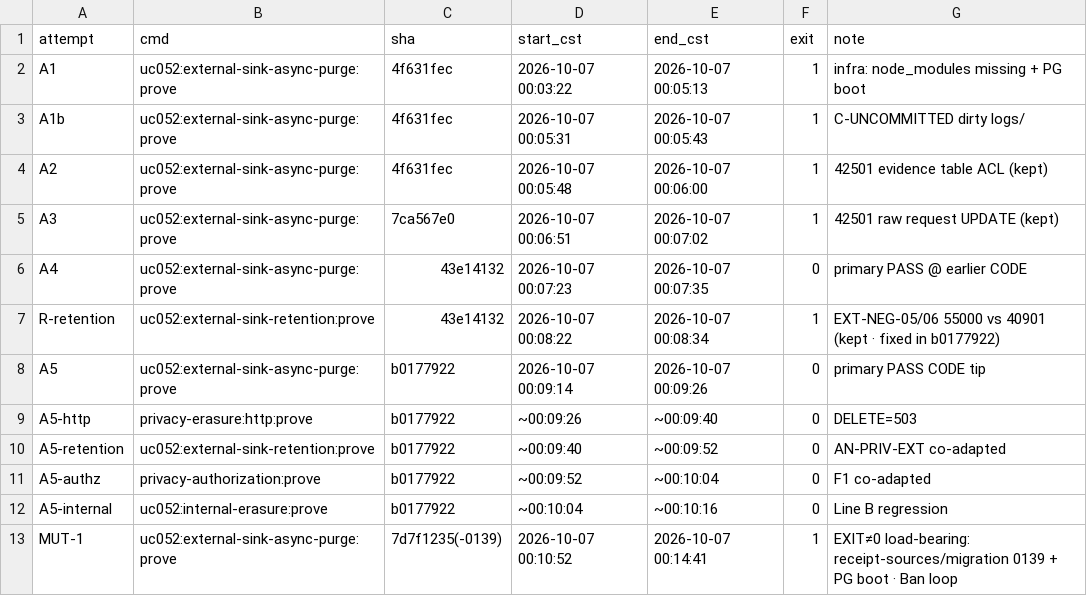
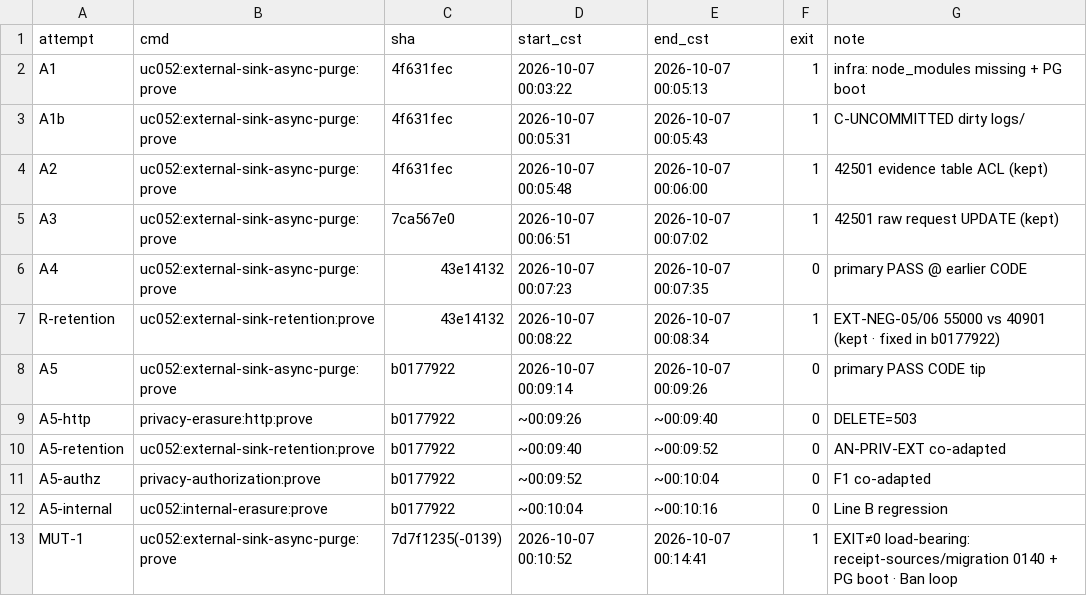
Before and after one commit to miaole/meetwise, a TSV file: ai-docs/delivery/receipts/ar-gap-priv-external-sink-async-purge/attempt-ledger.tsv, drawn as a sheet.

Commit message:
docs(privacy): AR async-purge post-rebase — mig 0139→0140 (AQ owns 0139) · cite CODE 111df857
Honest renumber after rebase onto eb4131d5. Prove EXITs retained. :64 OPEN ·
stub!=cloud · Ban self-nail · Ban conflict AQ body.

```diff
--- a/ai-docs/delivery/receipts/ar-gap-priv-external-sink-async-purge/attempt-ledger.tsv
+++ b/ai-docs/delivery/receipts/ar-gap-priv-external-sink-async-purge/attempt-ledger.tsv
@@ -12,2 +12,2 @@ A5-authz	privacy-authorization:prove	b0177922	~00:09:52	~00:10:04	0	F1 co-adapte
 A5-internal	uc052:internal-erasure:prove	b0177922	~00:10:04	~00:10:16	0	Line B regression
-MUT-1	uc052:external-sink-async-purge:prove	7d7f1235(-0139)	2026-10-07 00:10:52	2026-10-07 00:14:41	1	EXIT≠0 load-bearing: receipt-sources/migration 0139 + PG boot · Ban loop
+MUT-1	uc052:external-sink-async-purge:prove	7d7f1235(-0139)	2026-10-07 00:10:52	2026-10-07 00:14:41	1	EXIT≠0 load-bearing: receipt-sources/migration 0140 + PG boot · Ban loop
```
Also changed, not shown: 4 other files.
